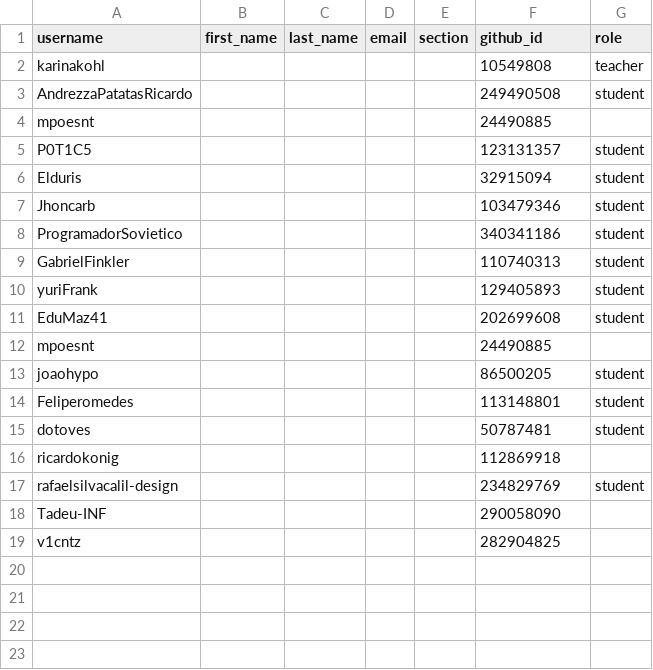
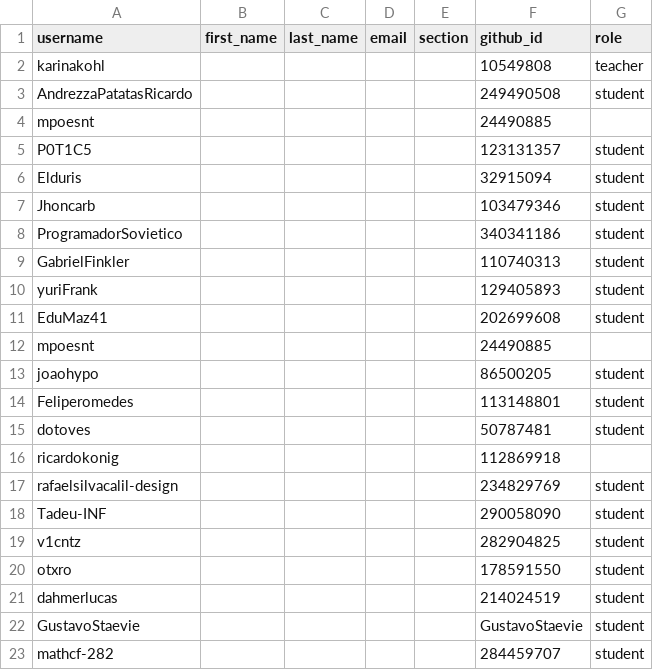
Before and after one commit to INF01120/classroom50, a CSV file: inf01120-20262/roster.csv, drawn as a sheet.

Commit message:
Add student designation to multiple roster entries

```diff
--- a/inf01120-20262/roster.csv
+++ b/inf01120-20262/roster.csv
@@ -17,3 +17,7 @@ ricardokonig,,,,,112869918,
 rafaelsilvacalil-design,,,,,234829769,student
-Tadeu-INF,,,,,290058090,
-v1cntz,,,,,282904825,
+Tadeu-INF,,,,,290058090,student
+v1cntz,,,,,282904825,student
+otxro,,,,,178591550,student
+dahmerlucas,,,,,214024519,student
+GustavoStaevie,,,,,GustavoStaevie,student
+mathcf-282,,,,,284459707,student
```
